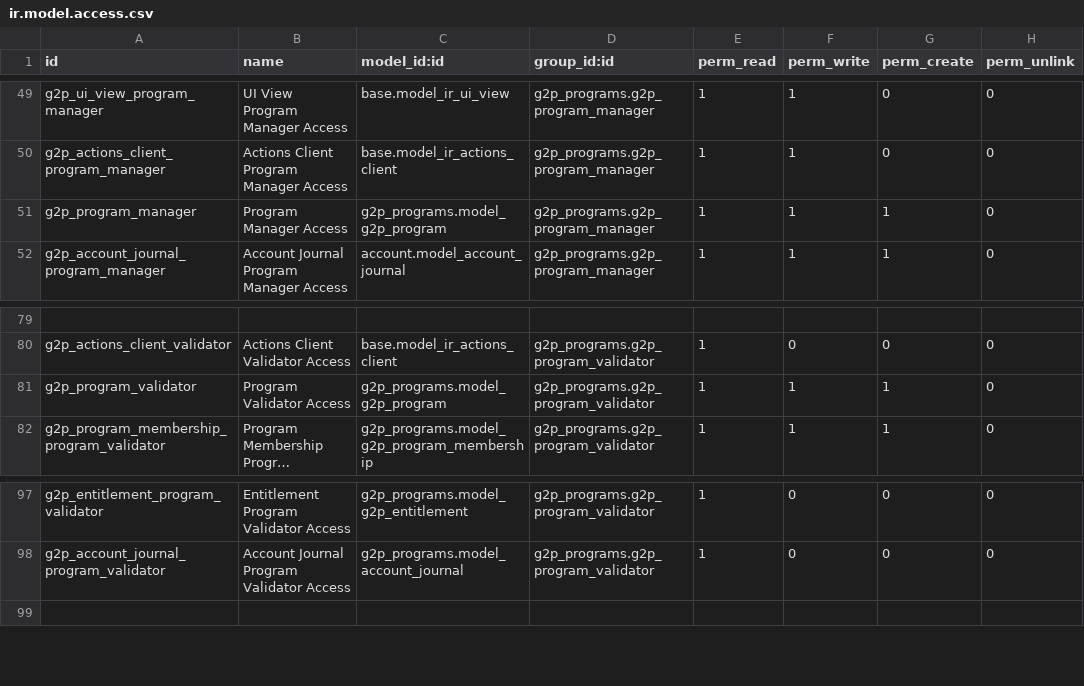
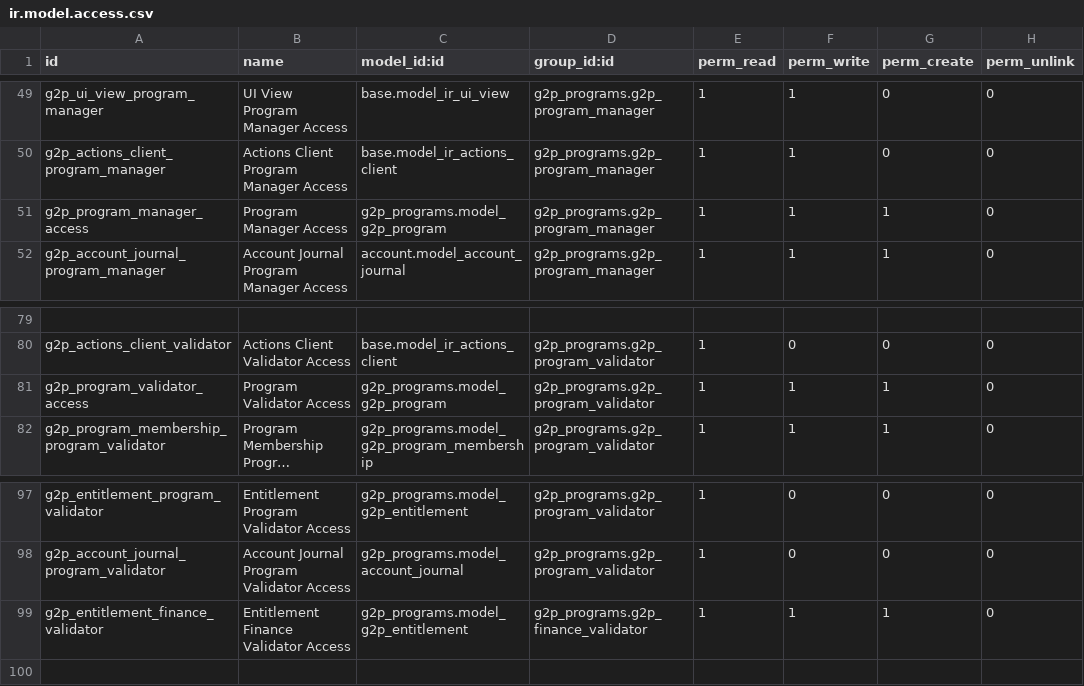
Before and after one commit to newlogic/newlogic-g2p, a CSV file: g2p_programs/security/ir.model.access.csv, drawn as a sheet; only a part is shown, gaps mark what is left out; long unchanged cells end in …; the diff names each change by its address in the sheet, - before the commit and + after, or states it on an @@ line.

Commit message:
[UPD] entitlement access

```diff
--- a/g2p_programs/security/ir.model.access.csv
+++ b/g2p_programs/security/ir.model.access.csv
-A51 (id): g2p_program_manager
+A51 (id): g2p_program_manager_access
-A81 (id): g2p_program_validator
+A81 (id): g2p_program_validator_access
+row 99: g2p_entitlement_finance_validator | Entitlement Finance Validator Access | g2p_programs.model_g2p_entitlement | g2p_programs.g2p_finance_validator | 1 | 1 | 1 | 0
```
